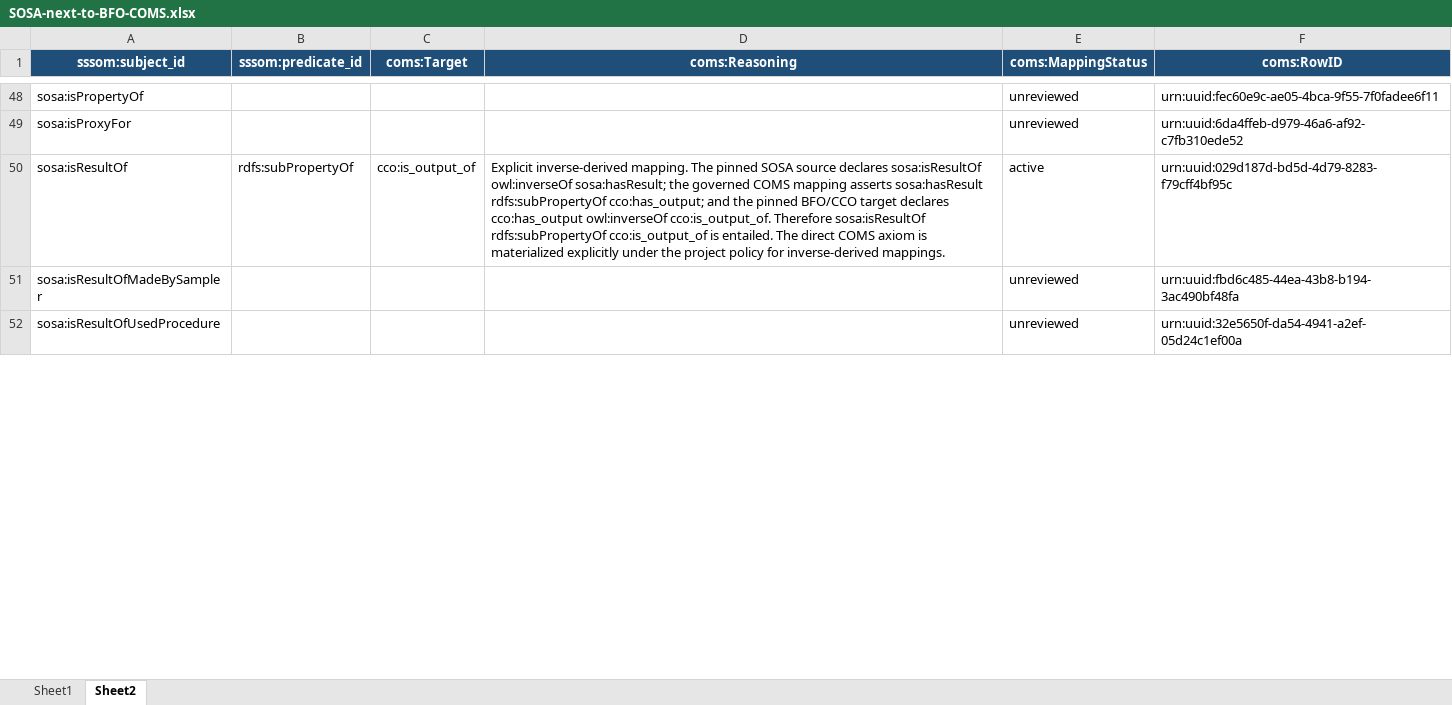
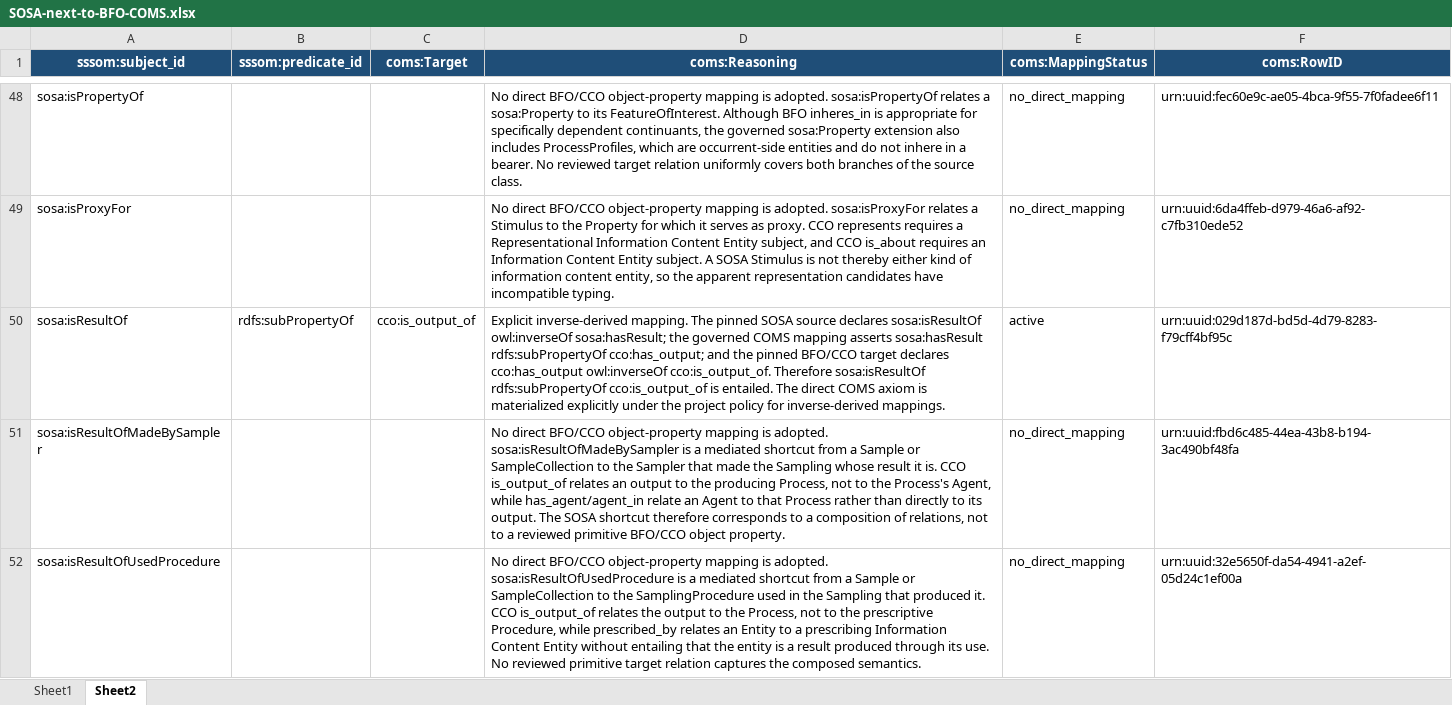
Before and after one commit to BFO-Mappings/SSN-to-BFO, an Excel workbook: mappings/SOSA-next-to-BFO-COMS.xlsx, sheet Sheet2, drawn as a sheet; only a part is shown, gaps mark what is left out; values as stored, in another font and other column widths than the file's, no borders; the diff covers the shown part only; the diff names each change by its address in the sheet, - before the commit and + after, or states it on an @@ line.

Commit message:
Complete SOSA-2023 mapping review
Finalize all 39 previously unreviewed governed rows as reviewed no-direct-mapping decisions with explicit semantic rationales.

Leave the four datatype-property mappings deferred, preserve all 55 active mapping axioms and maintained ontology bytes, and synchronize validation and product contracts.

```diff
--- a/mappings/SOSA-next-to-BFO-COMS.xlsx (sheet Sheet2)
+++ b/mappings/SOSA-next-to-BFO-COMS.xlsx (sheet Sheet2)
-D48 (coms:Reasoning): (empty)
+D48 (coms:Reasoning): No direct BFO/CCO object-property mapping is adopted. sosa:isPropertyOf relates a sosa:Property to its FeatureOfInterest. Although BFO inheres_in is appropriate for specifically dependent continuants, the governed sosa:Property extension also includes ProcessProfiles, which are occurrent-side entities and do not inhere in a bearer. No reviewed target relation uniformly covers both branches of the source class.
-E48:E49 (coms:MappingStatus): unreviewed
+E48:E49 (coms:MappingStatus): no_direct_mapping
-D49 (coms:Reasoning): (empty)
+D49 (coms:Reasoning): No direct BFO/CCO object-property mapping is adopted. sosa:isProxyFor relates a Stimulus to the Property for which it serves as proxy. CCO represents requires a Representational Information Content Entity subject, and CCO is_about requires an Information Content Entity subject. A SOSA Stimulus is not thereby either kind of information content entity, so the apparent representation candidates have incompatible typing.
-D51 (coms:Reasoning): (empty)
+D51 (coms:Reasoning): No direct BFO/CCO object-property mapping is adopted. sosa:isResultOfMadeBySampler is a mediated shortcut from a Sample or SampleCollection to the Sampler that made the Sampling whose result it is. CCO is_output_of relates an output to the producing Process, not to the Process's Agent, while has_agent/agent_in relate an Agent to that Process rather than directly to its output. The SOSA shortcut therefore corresponds to a composition of relations, not to a reviewed primitive BFO/CCO object property.
-E51:E52 (coms:MappingStatus): unreviewed
+E51:E52 (coms:MappingStatus): no_direct_mapping
-D52 (coms:Reasoning): (empty)
+D52 (coms:Reasoning): No direct BFO/CCO object-property mapping is adopted. sosa:isResultOfUsedProcedure is a mediated shortcut from a Sample or SampleCollection to the SamplingProcedure used in the Sampling that produced it. CCO is_output_of relates the output to the Process, not to the prescriptive Procedure, while prescribed_by relates an Entity to a prescribing Information Content Entity without entailing that the entity is a result produced through its use. No reviewed primitive target relation captures the composed semantics.
```
Also changed, not shown: 62 edited cells elsewhere in this sheet, sheet Sheet1, 5 other files.
